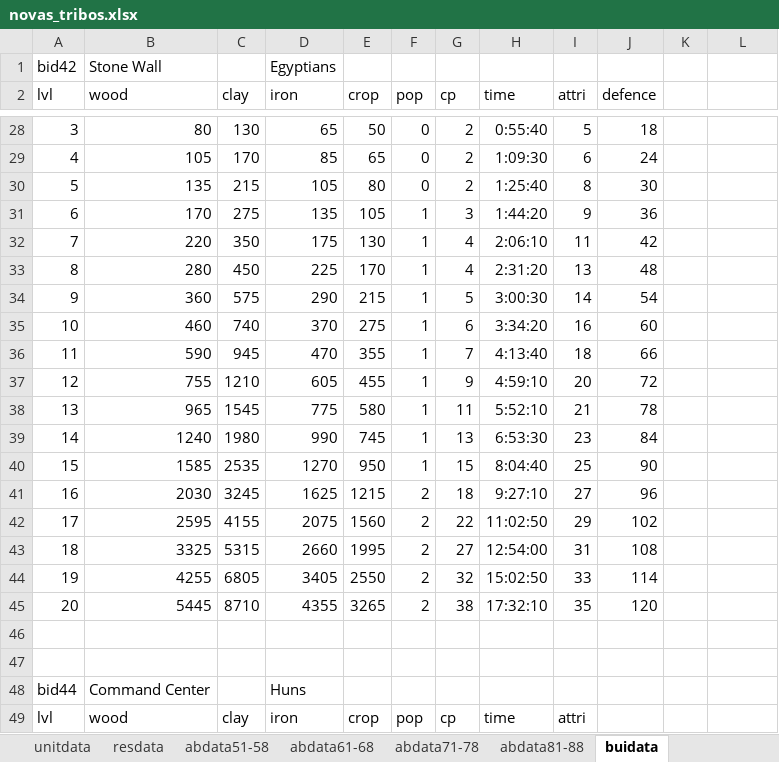
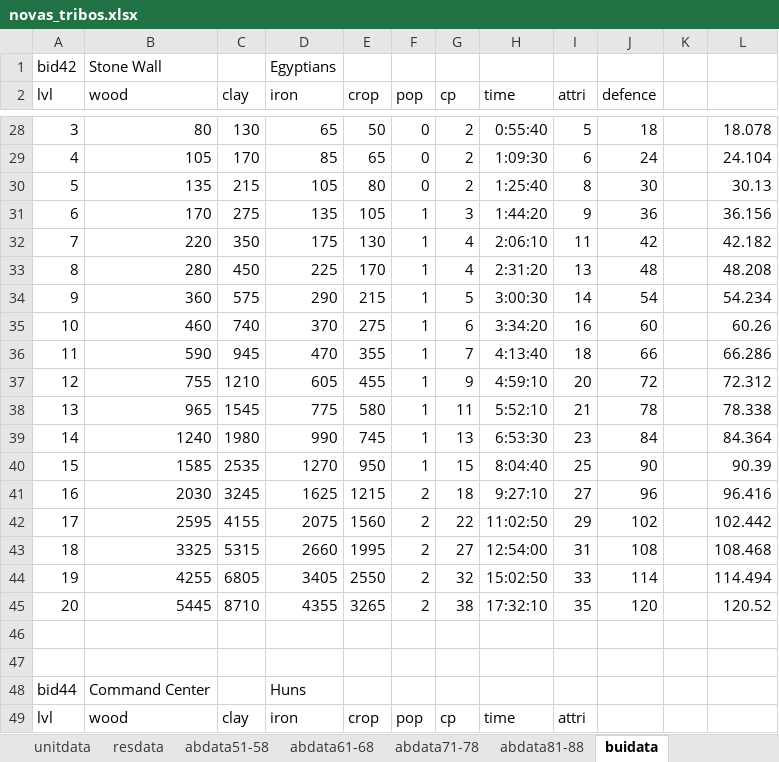
Before and after one commit to fernandomed93-byte/TravianZ-T3.6---Reworked, an Excel workbook: novas_tribos.xlsx, sheet buidata, drawn as a sheet; only a part is shown, gaps mark what is left out; values as stored, in another font and other column widths than the file's, no borders; the diff covers the shown part only; the diff names each change by its address in the sheet, - before the commit and + after, or states it on an @@ line.

```diff
--- a/novas_tribos.xlsx (sheet buidata)
+++ b/novas_tribos.xlsx (sheet buidata)
-L28: (empty)
+L28: 18.078
-L29: (empty)
+L29: 24.104
-L30: (empty)
+L30: 30.13
-L31: (empty)
+L31: 36.156
-L32: (empty)
+L32: 42.182
-L33: (empty)
+L33: 48.208
-L34: (empty)
+L34: 54.234
-L35: (empty)
+L35: 60.26
-L36: (empty)
+L36: 66.286
-L37: (empty)
+L37: 72.312
-L38: (empty)
+L38: 78.338
-L39: (empty)
+L39: 84.364
-L40: (empty)
+L40: 90.39
-L41: (empty)
+L41: 96.416
-L42: (empty)
+L42: 102.442
-L43: (empty)
+L43: 108.468
-L44: (empty)
+L44: 114.494
-L45: (empty)
+L45: 120.52
```
Also changed, not shown: 42 edited cells elsewhere in this sheet, 3 other files.
